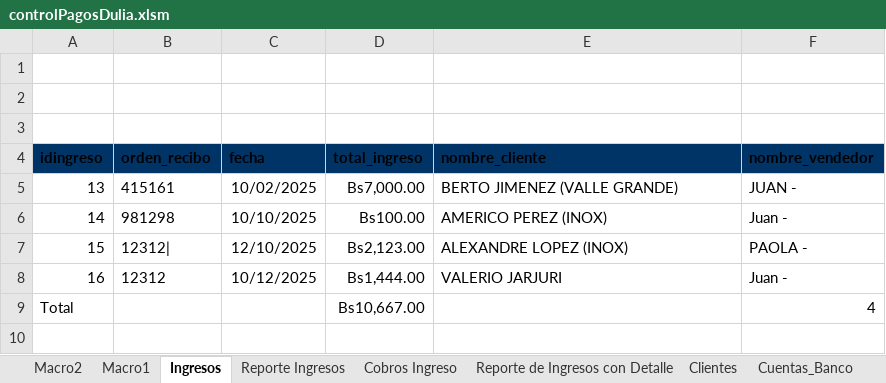
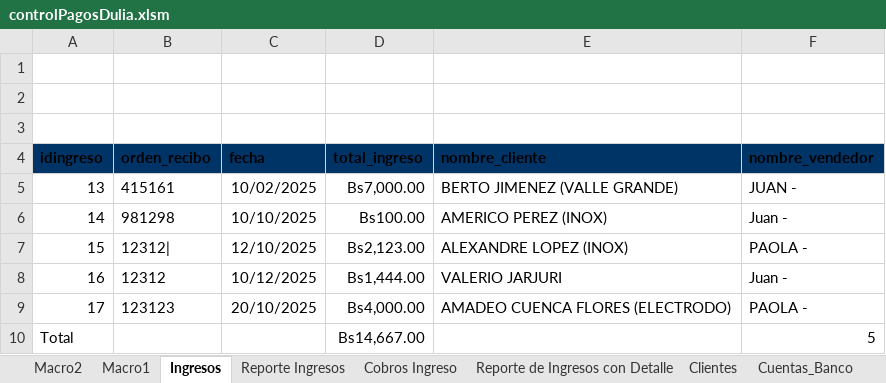
Before and after one commit to aycaRichard12/CtrCobrosPagos, an Excel workbook: controlPagosDulia.xlsm, sheet Ingresos, drawn as a sheet; values as stored, in another font and other column widths than the file's, no borders; charts and pictures and table styles not drawn; addresses are those after the commit; the diff names each change by its address in the sheet, - before the commit and + after, or states it on an @@ line.

```diff
--- a/controlPagosDulia.xlsm (sheet Ingresos)
+++ b/controlPagosDulia.xlsm (sheet Ingresos)
+row 9: 17 | 123123 | 20/10/2025 | Bs4,000.00 | AMADEO CUENCA FLORES (ELECTRODO) | PAOLA -
-D10 (total_ingreso): Bs10,667.00
+D10 (total_ingreso): Bs14,667.00
-F10 (nombre_vendedor): 4
+F10 (nombre_vendedor): 5
```
Also changed, not shown: 2 other files.
